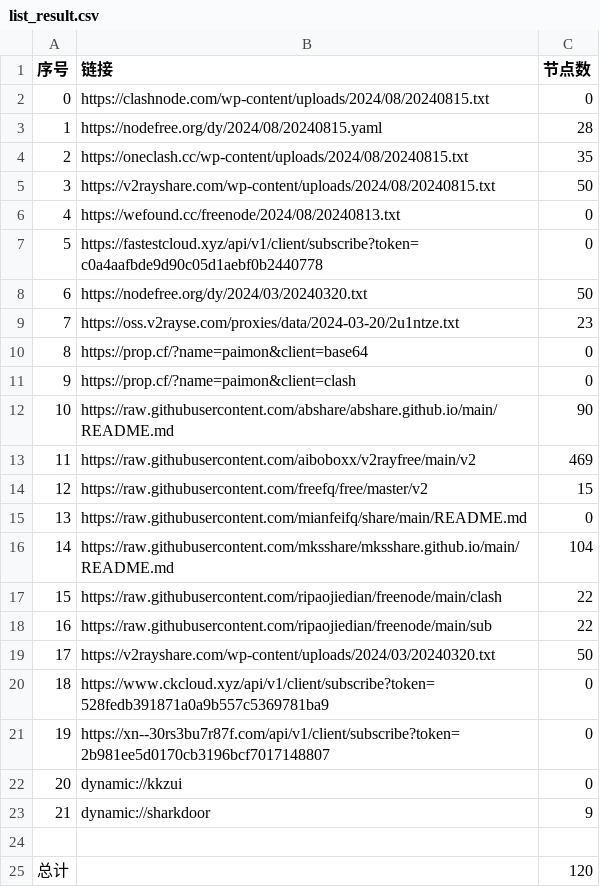
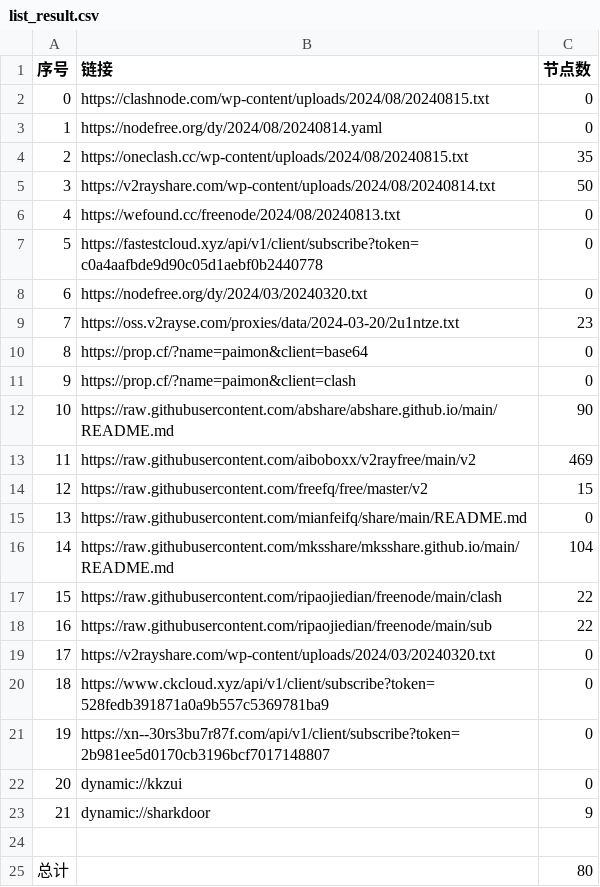
Before and after one commit to ncn2023/AutoMergePublicNodes, a CSV file: list_result.csv, drawn as a sheet.

```diff
--- a/list_result.csv
+++ b/list_result.csv
@@ -2,8 +2,8 @@
 0,https://clashnode.com/wp-content/uploads/2024/08/20240815.txt,0
-1,https://nodefree.org/dy/2024/08/20240815.yaml,28
+1,https://nodefree.org/dy/2024/08/20240814.yaml,0
 2,https://oneclash.cc/wp-content/uploads/2024/08/20240815.txt,35
-3,https://v2rayshare.com/wp-content/uploads/2024/08/20240815.txt,50
+3,https://v2rayshare.com/wp-content/uploads/2024/08/20240814.txt,50
 4,https://wefound.cc/freenode/2024/08/20240813.txt,0
 5,https://fastestcloud.xyz/api/v1/client/subscribe?token=c0a4aafbde9d90c05d1aebf0b2440778,0
-6,https://nodefree.org/dy/2024/03/20240320.txt,50
+6,https://nodefree.org/dy/2024/03/20240320.txt,0
 7,https://oss.v2rayse.com/proxies/data/2024-03-20/2u1ntze.txt,23
@@ -18,3 +18,3 @@
 16,https://raw.githubusercontent.com/ripaojiedian/freenode/main/sub,22
-17,https://v2rayshare.com/wp-content/uploads/2024/03/20240320.txt,50
+17,https://v2rayshare.com/wp-content/uploads/2024/03/20240320.txt,0
 18,https://www.ckcloud.xyz/api/v1/client/subscribe?token=528fedb391871a0a9b557c5369781ba9,0
@@ -24,2 +24,2 @@
 
-总计,,120
+总计,,80
```
Also changed, not shown: 9 other files.
